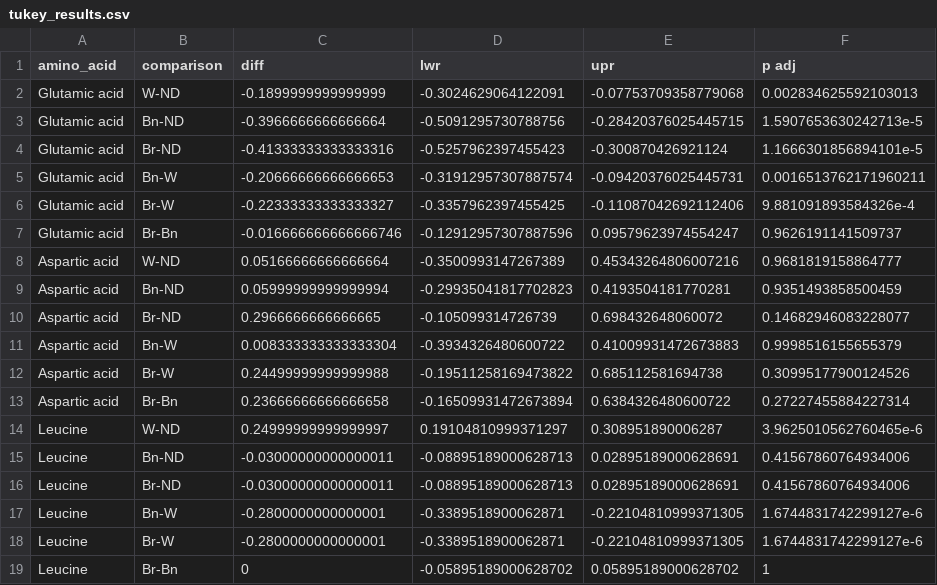
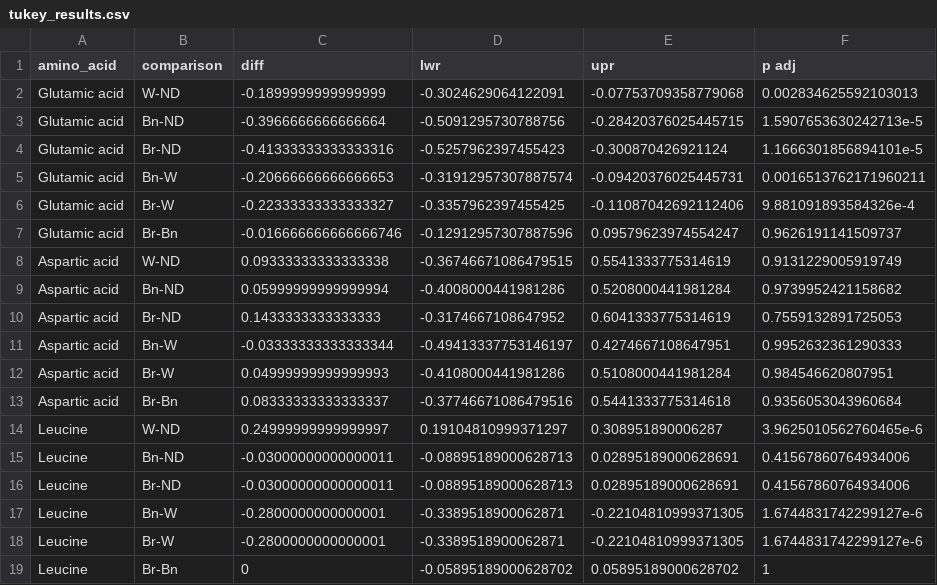
Before and after one commit to Maruf-Raihan-1997/NAPIC-PhD, a CSV file: tukey_results.csv, drawn as a sheet.

```diff
--- a/tukey_results.csv
+++ b/tukey_results.csv
@@ -7,8 +7,8 @@ Glutamic acid,Br-W,-0.22333333333333327,-0.3357962397455425,-0.11087042692112406
 Glutamic acid,Br-Bn,-0.016666666666666746,-0.12912957307887596,0.09579623974554247,0.9626191141509737
-Aspartic acid,W-ND,0.05166666666666664,-0.3500993147267389,0.45343264806007216,0.9681819158864777
-Aspartic acid,Bn-ND,0.05999999999999994,-0.29935041817702823,0.4193504181770281,0.9351493858500459
-Aspartic acid,Br-ND,0.2966666666666665,-0.105099314726739,0.698432648060072,0.14682946083228077
-Aspartic acid,Bn-W,0.008333333333333304,-0.3934326480600722,0.41009931472673883,0.9998516155655379
-Aspartic acid,Br-W,0.24499999999999988,-0.19511258169473822,0.685112581694738,0.30995177900124526
-Aspartic acid,Br-Bn,0.23666666666666658,-0.16509931472673894,0.6384326480600722,0.27227455884227314
+Aspartic acid,W-ND,0.09333333333333338,-0.36746671086479515,0.5541333775314619,0.9131229005919749
+Aspartic acid,Bn-ND,0.05999999999999994,-0.4008000441981286,0.5208000441981284,0.9739952421158682
+Aspartic acid,Br-ND,0.1433333333333333,-0.3174667108647952,0.6041333775314619,0.7559132891725053
+Aspartic acid,Bn-W,-0.03333333333333344,-0.49413337753146197,0.4274667108647951,0.9952632361290333
+Aspartic acid,Br-W,0.04999999999999993,-0.4108000441981286,0.5108000441981284,0.984546620807951
+Aspartic acid,Br-Bn,0.08333333333333337,-0.37746671086479516,0.5441333775314618,0.9356053043960684
 Leucine,W-ND,0.24999999999999997,0.19104810999371297,0.308951890006287,3.9625010562760465e-6
```
Also changed, not shown: summary_means_sd_letters.csv, 13 other files.
